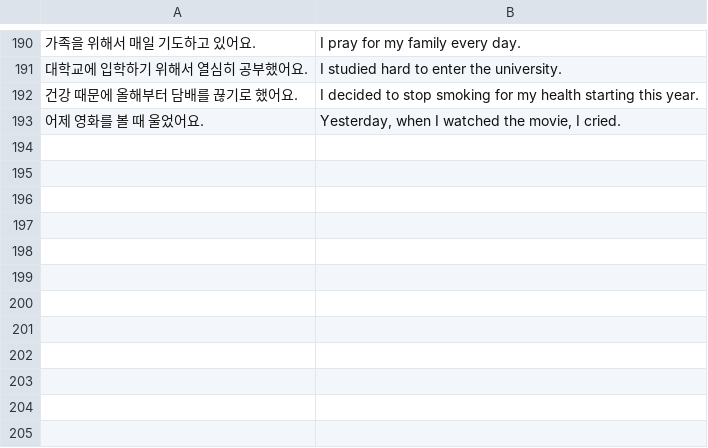
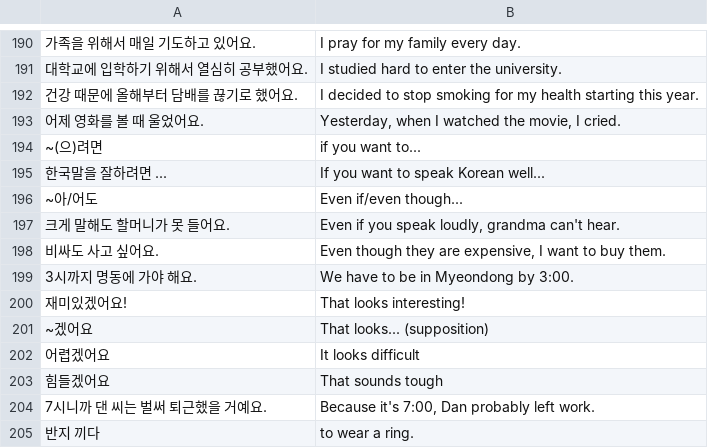
Before and after one commit to nilanshutwinkle/random-notes, a CSV file: flashcards/Language flashcards/Korean/Self-study/korean-grammer-in-use-beginning.csv, drawn as a sheet; only a part is shown, gaps mark what is left out.

Commit message:
Korean Grammar In Use flashcards

```diff
--- a/flashcards/Language flashcards/Korean/Self-study/korean-grammer-in-use-beginning.csv
+++ b/flashcards/Language flashcards/Korean/Self-study/korean-grammer-in-use-beginning.csv
@@ -193 +193,13 @@
 "어제 영화를 볼 때 울었어요.","Yesterday, when I watched the movie, I cried."
+"~(으)려면","if you want to..."
+"한국말을 잘하려면 ...","If you want to speak Korean well..."
+"~아/어도","Even if/even though..."
+"크게 말해도 할머니가 못 들어요.","Even if you speak loudly, grandma can't hear."
+"비싸도 사고 싶어요.","Even though they are expensive, I want to buy them."
+"3시까지 명동에 가야 해요.","We have to be in Myeondong by 3:00."
+"재미있겠어요!","That looks interesting!"
+"~겠어요","That looks... (supposition)"
+"어렵겠어요","It looks difficult"
+"힘들겠어요","That sounds tough"
+"7시니까 댄 씨는 벌써 퇴근했을 거예요.","Because it's 7:00, Dan probably left work."
+"반지 끼다","to wear a ring."
```
